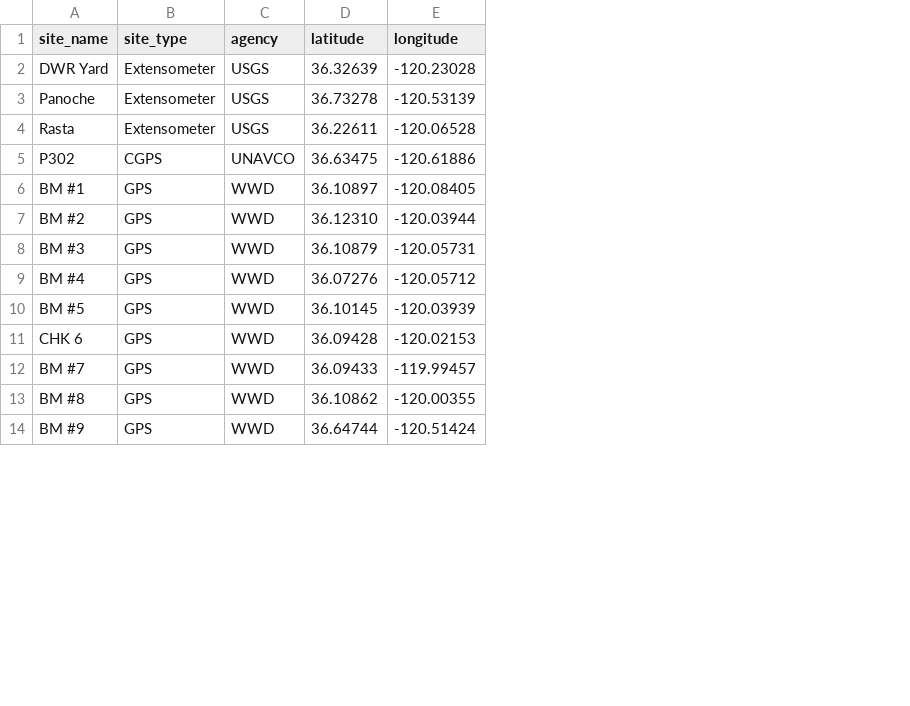
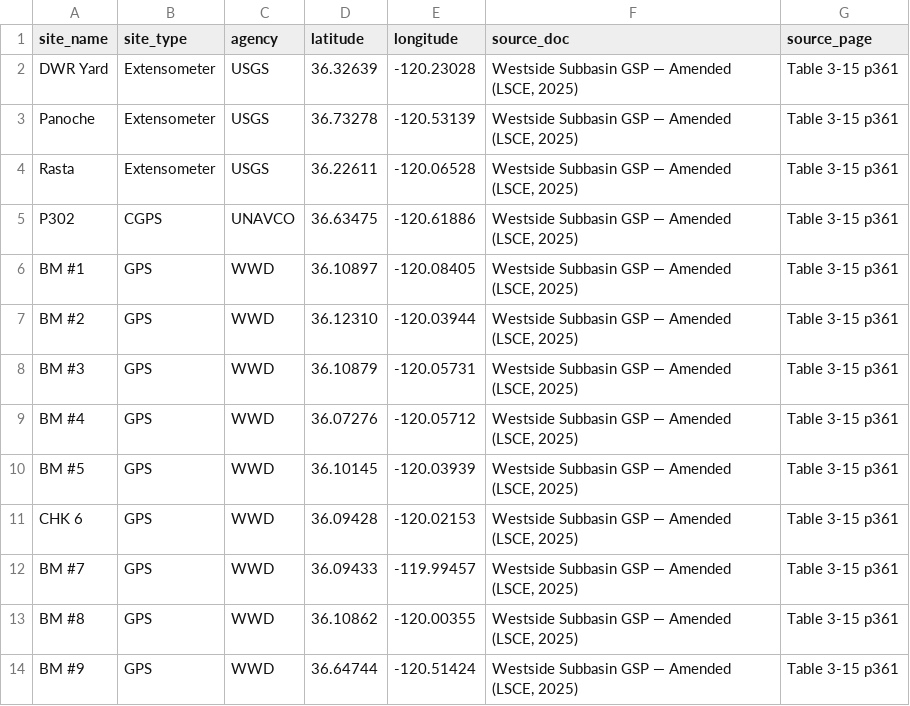
Before and after one commit to GreenAcresAg/sgma-annual-report-data, a CSV file: data/westside_subsidence_network.csv, drawn as a sheet; only a part is shown; the diff names each change by its address in the sheet, - before the commit and + after, or states it on an @@ line.

```diff
--- a/data/westside_subsidence_network.csv
+++ b/data/westside_subsidence_network.csv
+column F (source_doc), rows 2-14: all Westside Subbasin GSP — Amended (LSCE, 2025)
+column G (source_page), rows 2-14: all Table 3-15 p361
```
Also changed, not shown: data/tule_benchmark_coords.csv, gsp/gsp_metrics.csv, 9 other files.
